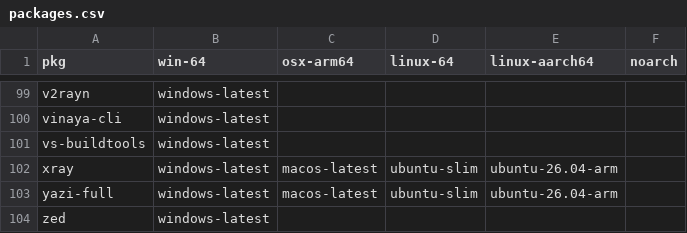
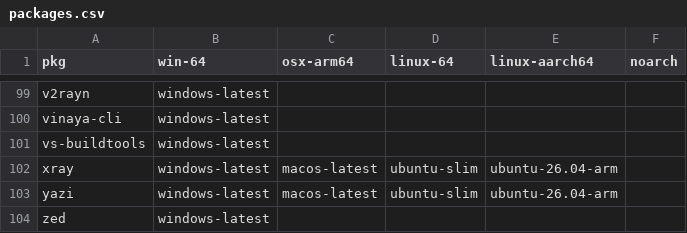
Before and after one commit to Glatzel/demon-forge, a CSV file: packages.csv, drawn as a sheet; only a part is shown, gaps mark what is left out.

Commit message:
feat: add yazi

```diff
--- a/packages.csv
+++ b/packages.csv
@@ -102,3 +102,3 @@ vs-buildtools,windows-latest,,,,
 xray,windows-latest,macos-latest,ubuntu-slim,ubuntu-26.04-arm,
-yazi-full,windows-latest,macos-latest,ubuntu-slim,ubuntu-26.04-arm,
+yazi,windows-latest,macos-latest,ubuntu-slim,ubuntu-26.04-arm,
 zed,windows-latest,,,,
```
Also changed, not shown: 4 other files.
